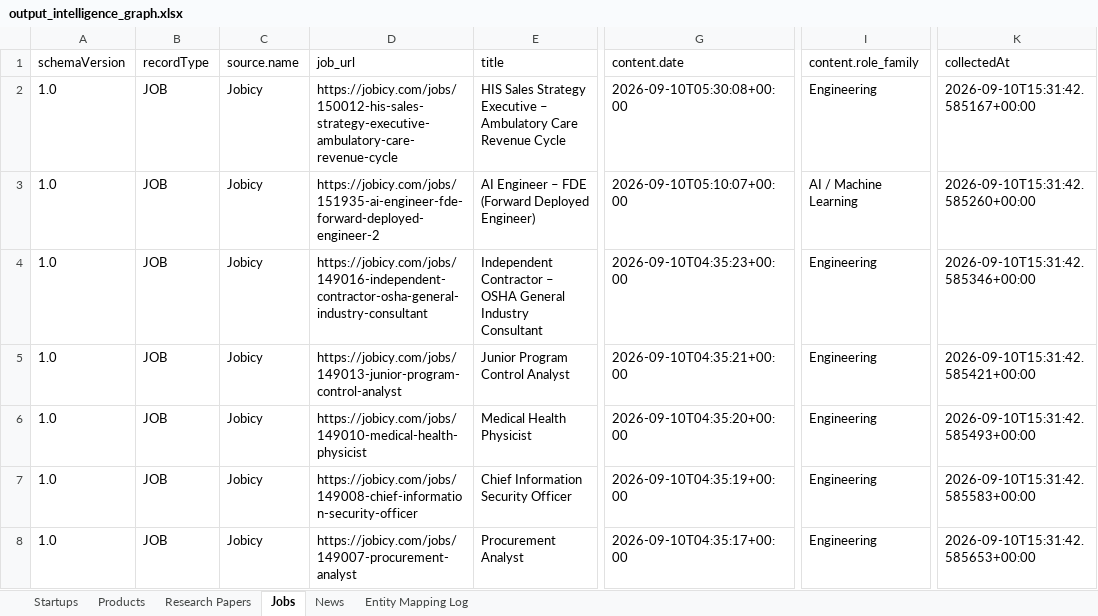
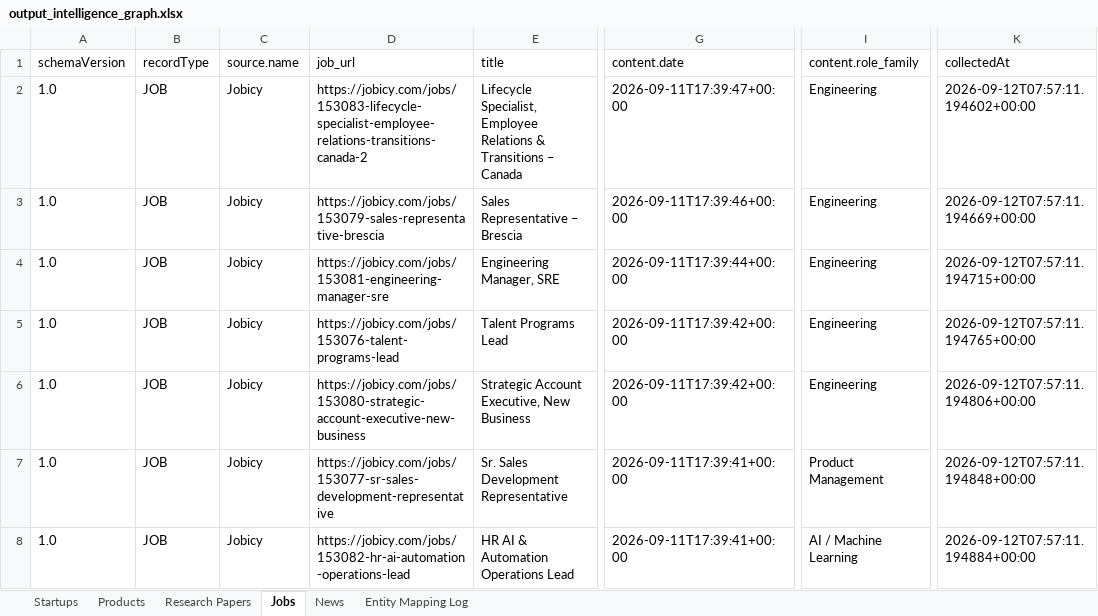
Before and after one commit to bhaskarreddy02/GraphOne, an Excel workbook: data/output_intelligence_graph.xlsx, sheet Jobs, drawn as a sheet; only a part is shown, gaps mark what is left out; values as stored, in another font and other column widths than the file's, no borders; the diff covers the shown part only; the diff names each change by its address in the sheet, - before the commit and + after, or states it on an @@ line.

```diff
--- a/data/output_intelligence_graph.xlsx (sheet Jobs)
+++ b/data/output_intelligence_graph.xlsx (sheet Jobs)
-D2 (job_url): https://jobicy.com/jobs/150012-his-sales-strategy-executive-ambulatory-care-revenue-cycle
+D2 (job_url): https://jobicy.com/jobs/153083-lifecycle-specialist-employee-relations-transitions-canada-2
-E2 (title): HIS Sales Strategy Executive – Ambulatory Care Revenue Cycle
+E2 (title): Lifecycle Specialist, Employee Relations & Transitions – Canada
-G2 (content.date): 2026-09-10T05:30:08+00:00
+G2 (content.date): 2026-09-11T17:39:47+00:00
-K2 (collectedAt): 2026-09-10T15:31:42.585167+00:00
+K2 (collectedAt): 2026-09-12T07:57:11.194602+00:00
-D3 (job_url): https://jobicy.com/jobs/151935-ai-engineer-fde-forward-deployed-engineer-2
+D3 (job_url): https://jobicy.com/jobs/153079-sales-representative-brescia
-E3 (title): AI Engineer – FDE (Forward Deployed Engineer)
+E3 (title): Sales Representative – Brescia
-G3 (content.date): 2026-09-10T05:10:07+00:00
+G3 (content.date): 2026-09-11T17:39:46+00:00
-I3 (content.role_family): AI / Machine Learning
+I3 (content.role_family): Engineering
-K3 (collectedAt): 2026-09-10T15:31:42.585260+00:00
+K3 (collectedAt): 2026-09-12T07:57:11.194669+00:00
-D4 (job_url): https://jobicy.com/jobs/149016-independent-contractor-osha-general-industry-consultant
+D4 (job_url): https://jobicy.com/jobs/153081-engineering-manager-sre
-E4 (title): Independent Contractor – OSHA General Industry Consultant
+E4 (title): Engineering Manager, SRE
-G4 (content.date): 2026-09-10T04:35:23+00:00
+G4 (content.date): 2026-09-11T17:39:44+00:00
-K4 (collectedAt): 2026-09-10T15:31:42.585346+00:00
+K4 (collectedAt): 2026-09-12T07:57:11.194715+00:00
-D5 (job_url): https://jobicy.com/jobs/149013-junior-program-control-analyst
+D5 (job_url): https://jobicy.com/jobs/153076-talent-programs-lead
-E5 (title): Junior Program Control Analyst
+E5 (title): Talent Programs Lead
-G5 (content.date): 2026-09-10T04:35:21+00:00
+G5 (content.date): 2026-09-11T17:39:42+00:00
-K5 (collectedAt): 2026-09-10T15:31:42.585421+00:00
+K5 (collectedAt): 2026-09-12T07:57:11.194765+00:00
-D6 (job_url): https://jobicy.com/jobs/149010-medical-health-physicist
+D6 (job_url): https://jobicy.com/jobs/153080-strategic-account-executive-new-business
-E6 (title): Medical Health Physicist
+E6 (title): Strategic Account Executive, New Business
-G6 (content.date): 2026-09-10T04:35:20+00:00
+G6 (content.date): 2026-09-11T17:39:42+00:00
-K6 (collectedAt): 2026-09-10T15:31:42.585493+00:00
+K6 (collectedAt): 2026-09-12T07:57:11.194806+00:00
-D7 (job_url): https://jobicy.com/jobs/149008-chief-information-security-officer
+D7 (job_url): https://jobicy.com/jobs/153077-sr-sales-development-representative
-E7 (title): Chief Information Security Officer
+E7 (title): Sr. Sales Development Representative
-G7 (content.date): 2026-09-10T04:35:19+00:00
+G7 (content.date): 2026-09-11T17:39:41+00:00
-I7 (content.role_family): Engineering
+I7 (content.role_family): Product Management
-K7 (collectedAt): 2026-09-10T15:31:42.585583+00:00
+K7 (collectedAt): 2026-09-12T07:57:11.194848+00:00
-D8 (job_url): https://jobicy.com/jobs/149007-procurement-analyst
+D8 (job_url): https://jobicy.com/jobs/153082-hr-ai-automation-operations-lead
-E8 (title): Procurement Analyst
+E8 (title): HR AI & Automation Operations Lead
-G8 (content.date): 2026-09-10T04:35:17+00:00
+G8 (content.date): 2026-09-11T17:39:41+00:00
-I8 (content.role_family): Engineering
+I8 (content.role_family): AI / Machine Learning
-K8 (collectedAt): 2026-09-10T15:31:42.585653+00:00
+K8 (collectedAt): 2026-09-12T07:57:11.194884+00:00
```
Also changed, not shown: other rows of this sheet, sheet Entity Mapping Log, sheet Research Papers, sheet Startups, sheet Products, sheet News, 18 other files.
